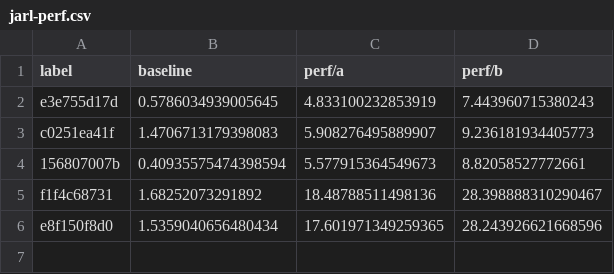
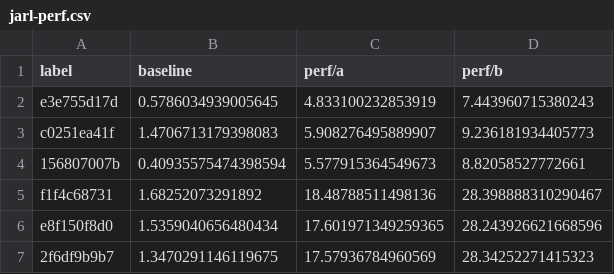
Before and after one commit to borgeby/jarl, a CSV file: perf/jarl-perf.csv, drawn as a sheet; the diff names each change by its address in the sheet, - before the commit and + after, or states it on an @@ line.

Commit message:
Updating performance metrics
Signed-off-by: GitHub <noreply@github.com>

```diff
--- a/perf/jarl-perf.csv
+++ b/perf/jarl-perf.csv
+row 7: 2f6df9b9b7 | 1.3470291146119675 | 17.57936784960569 | 28.34252271415323
```
